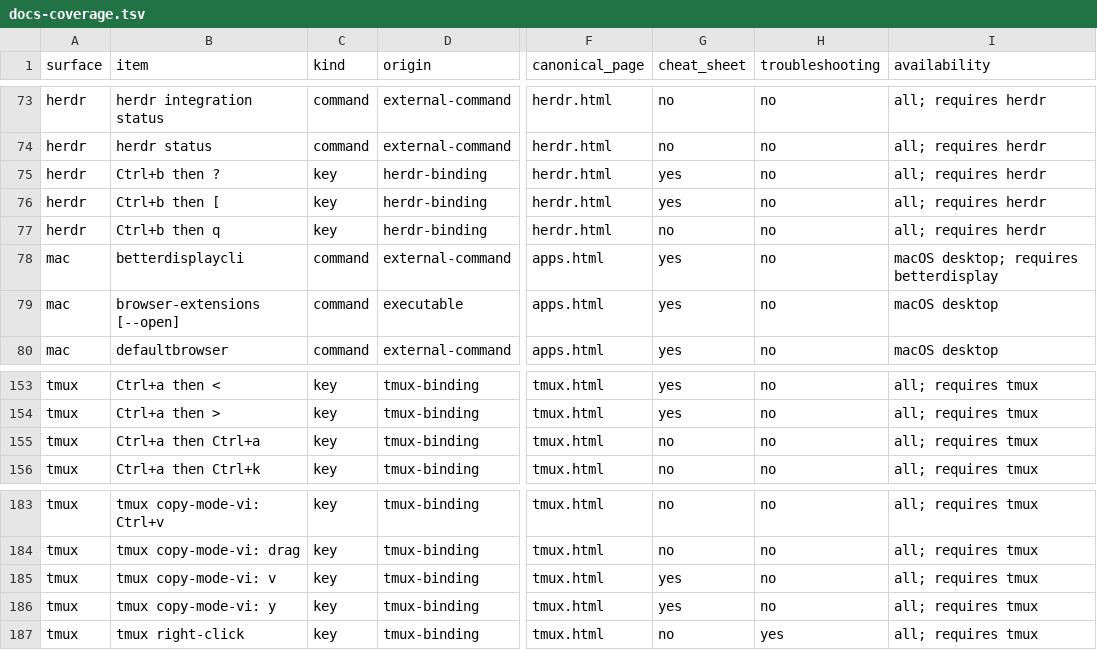
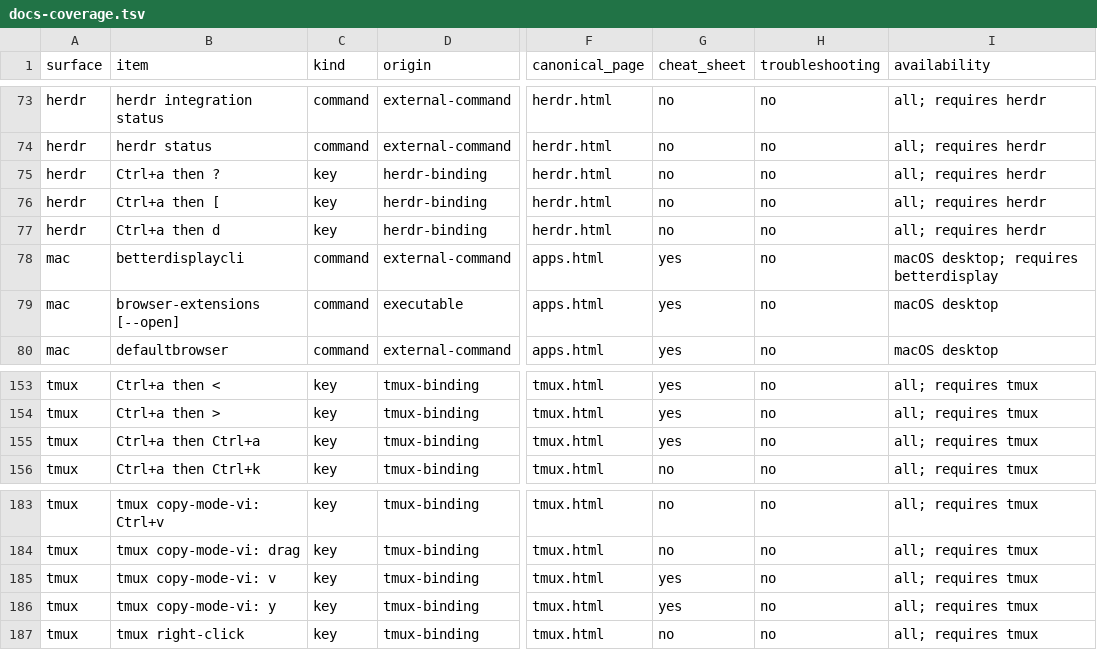
Before and after one commit to jasondockery/groundwork, a TSV file: data/docs-coverage.tsv, drawn as a sheet; only a part is shown, gaps mark what is left out; the diff names each change by its address in the sheet, - before the commit and + after, or states it on an @@ line.

```diff
--- a/data/docs-coverage.tsv
+++ b/data/docs-coverage.tsv
-B75 (item): Ctrl+b then ?
+B75 (item): Ctrl+a then ?
-G75:G76 (cheat_sheet): yes
+G75:G76 (cheat_sheet): no
-B76 (item): Ctrl+b then [
+B76 (item): Ctrl+a then [
-B77 (item): Ctrl+b then q
+B77 (item): Ctrl+a then d
-G155 (cheat_sheet): no
+G155 (cheat_sheet): yes
-H187 (troubleshooting): yes
+H187 (troubleshooting): no
```
Also changed, not shown: data/docs-command-surfaces.tsv, home/dot_local/share/groundwork/commands.tsv, 12 other files.
